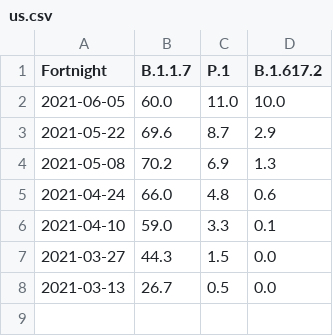
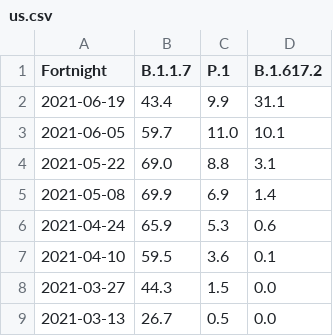
Before and after one commit to vmchale/coronavirus, a CSV file: us.csv, drawn as a sheet.

```diff
--- a/us.csv
+++ b/us.csv
@@ -1,7 +1,8 @@
 Fortnight,B.1.1.7,P.1,B.1.617.2
-2021-06-05,60.0,11.0,10.0
-2021-05-22,69.6,8.7,2.9
-2021-05-08,70.2,6.9,1.3
-2021-04-24,66.0,4.8,0.6
-2021-04-10,59.0,3.3,0.1
+2021-06-19,43.4,9.9,31.1
+2021-06-05,59.7,11.0,10.1
+2021-05-22,69.0,8.8,3.1
+2021-05-08,69.9,6.9,1.4
+2021-04-24,65.9,5.3,0.6
+2021-04-10,59.5,3.6,0.1
 2021-03-27,44.3,1.5,0.0
```
Also changed, not shown: 1 other file.
